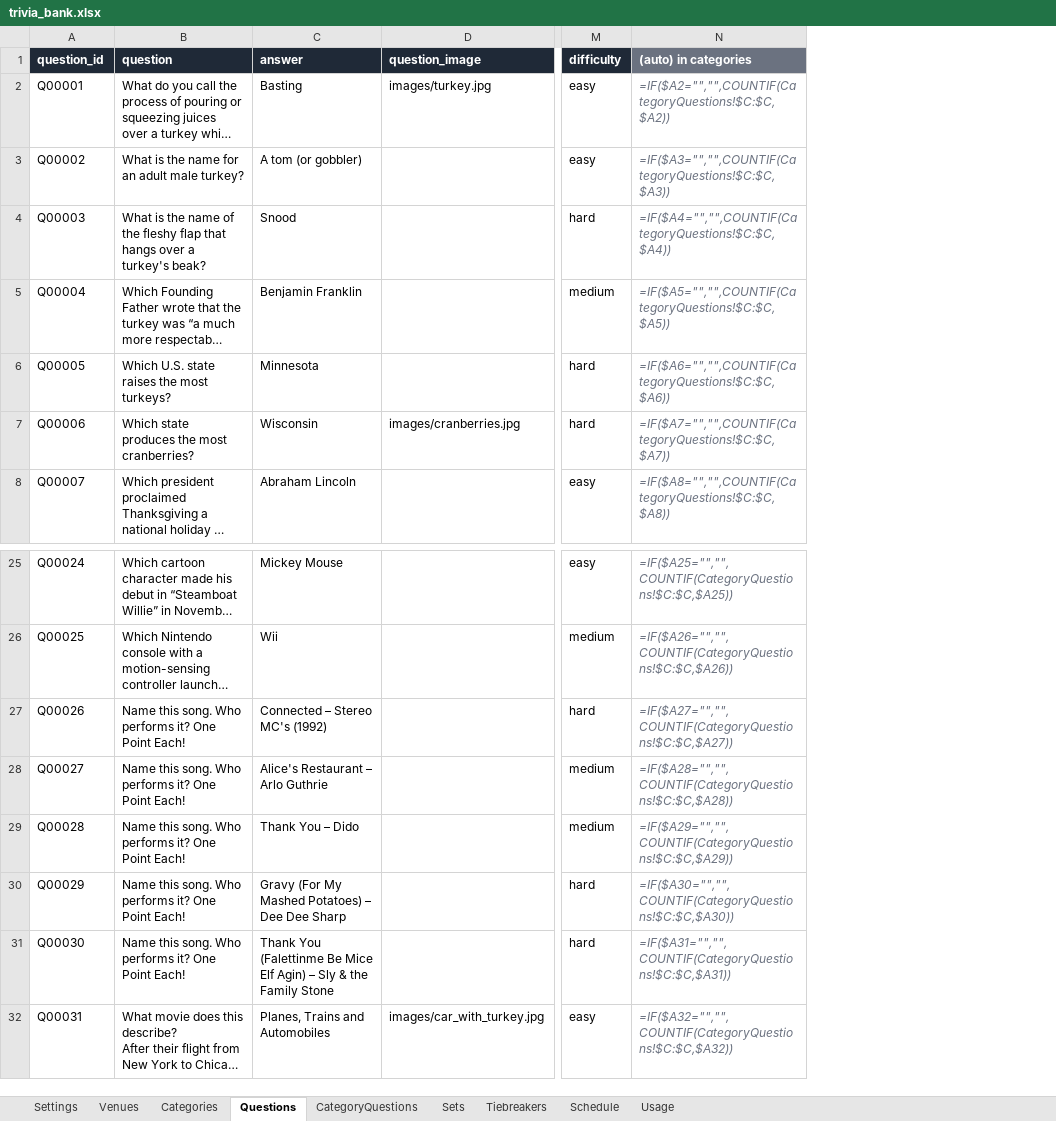
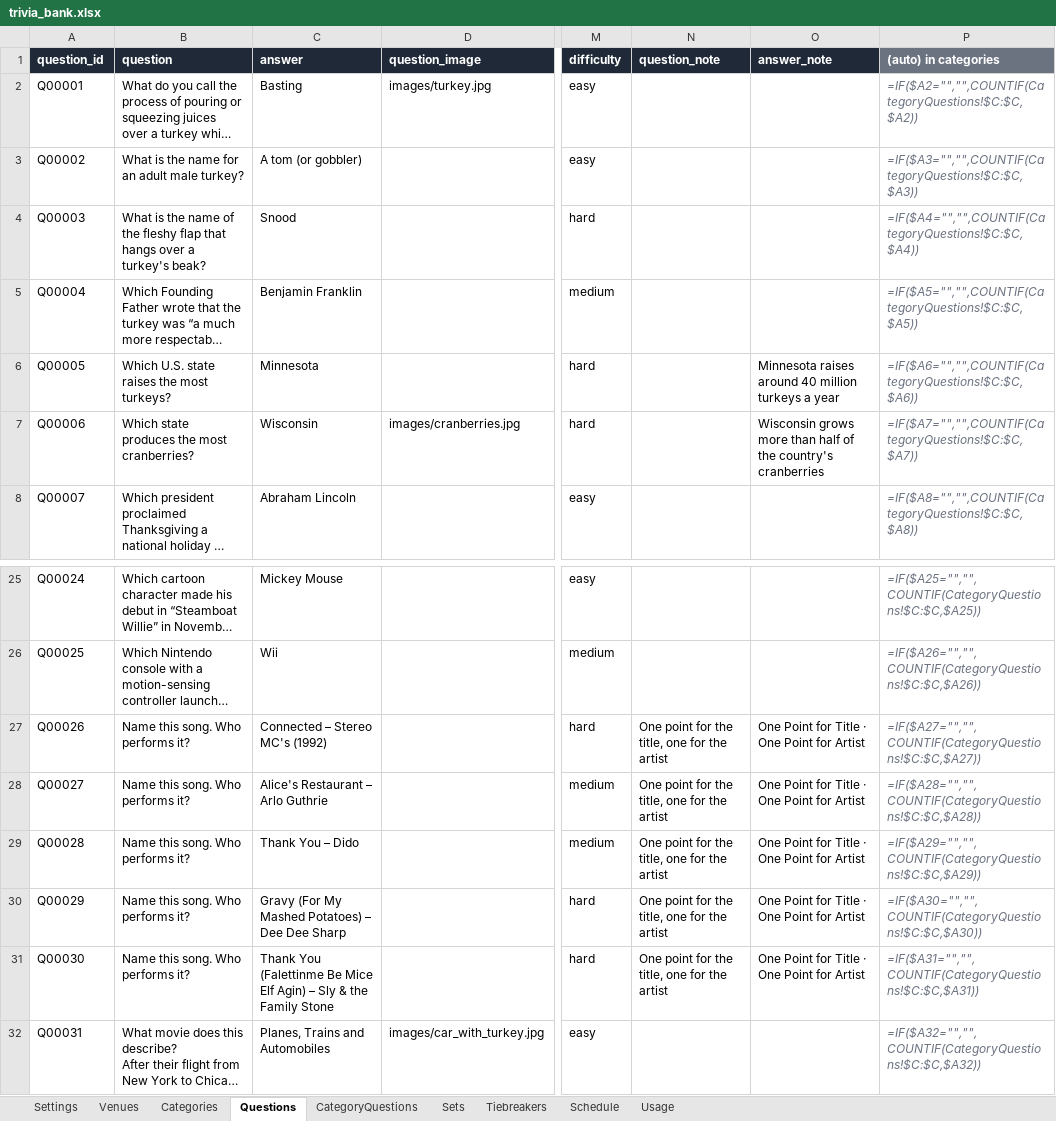
Before and after one commit to jepace/TBTgen, an Excel workbook: trivia_bank.xlsx, sheet Questions, drawn as a sheet; only a part is shown, gaps mark what is left out; long unchanged cells end in …; values as stored, in another font and other column widths than the file's, no borders; formulas without a stored value are shown as written; the diff names each change by its address in the sheet, - before the commit and + after, or states it on an @@ line.

```diff
--- a/trivia_bank.xlsx (sheet Questions)
+++ b/trivia_bank.xlsx (sheet Questions)
+column N (question_note), rows 27-31: all One point for the title, one for the artist
+column O (answer_note), rows 6-7: Minnesota raises around 40 million turkeys a year | Wisconsin grows more than half of the country's cranberries; rows 27-31: all One Point for Title · One Point for Artist
-B27:B31 (question): Name this song. Who performs it? One Point Each!
+B27:B31 (question): Name this song. Who performs it?
```
Also changed, not shown: 10 other files.
